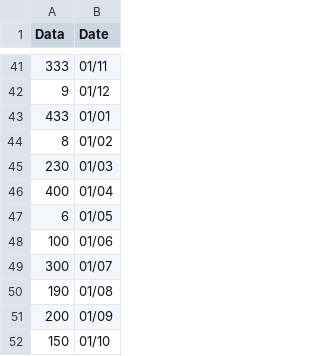
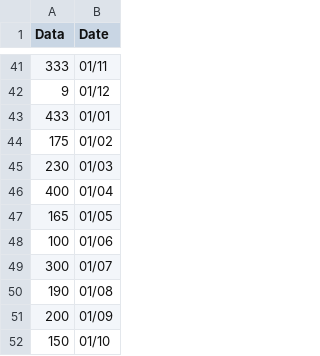
Before and after one commit to Squidman95/datastorage, a CSV file: example-data.csv, drawn as a sheet; only a part is shown, gaps mark what is left out.

Commit message:
Update example-data.csv

```diff
--- a/example-data.csv
+++ b/example-data.csv
@@ -43,6 +43,6 @@ Data,Date
 433,01/01
-8,01/02
+175,01/02
 230,01/03
 400,01/04
-6,01/05
+165,01/05
 100,01/06
```
